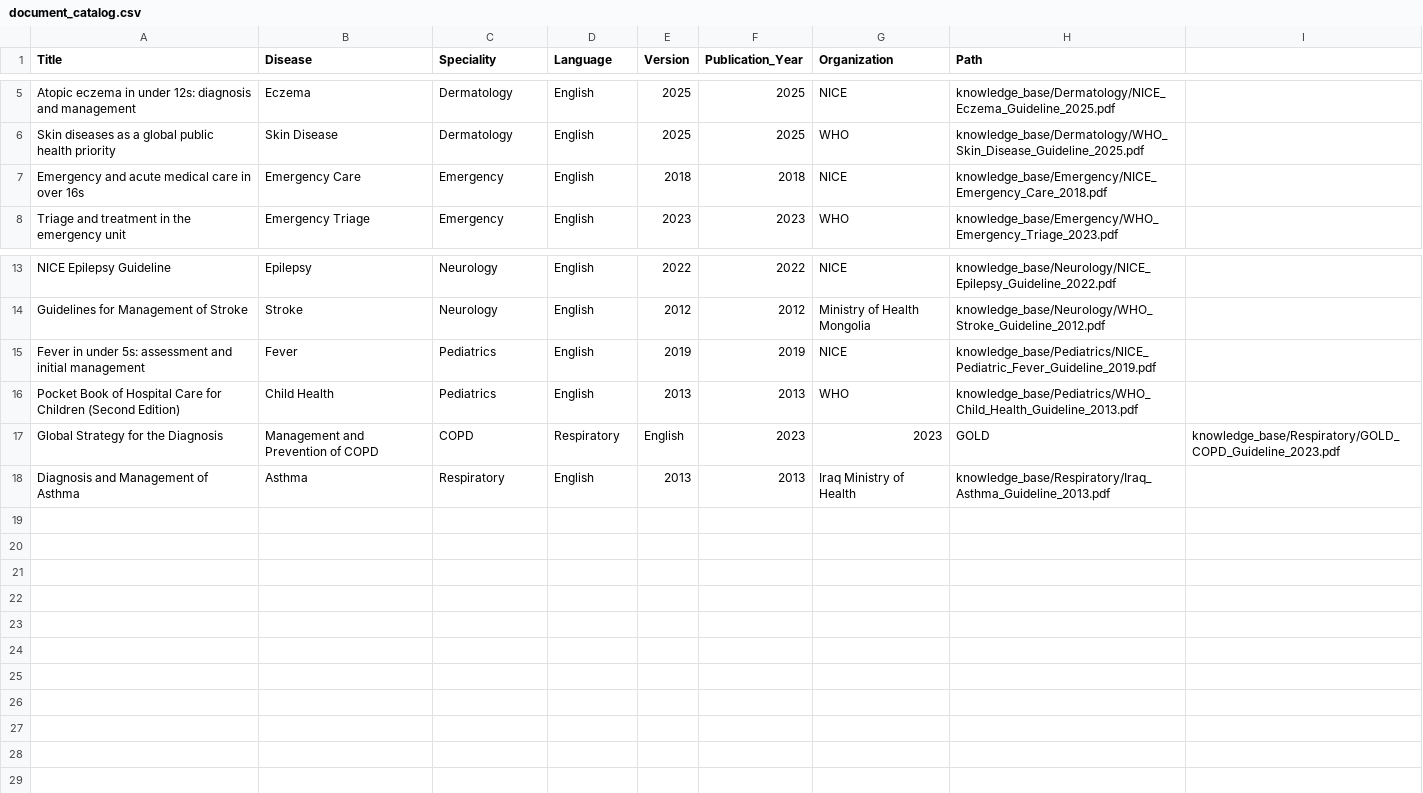
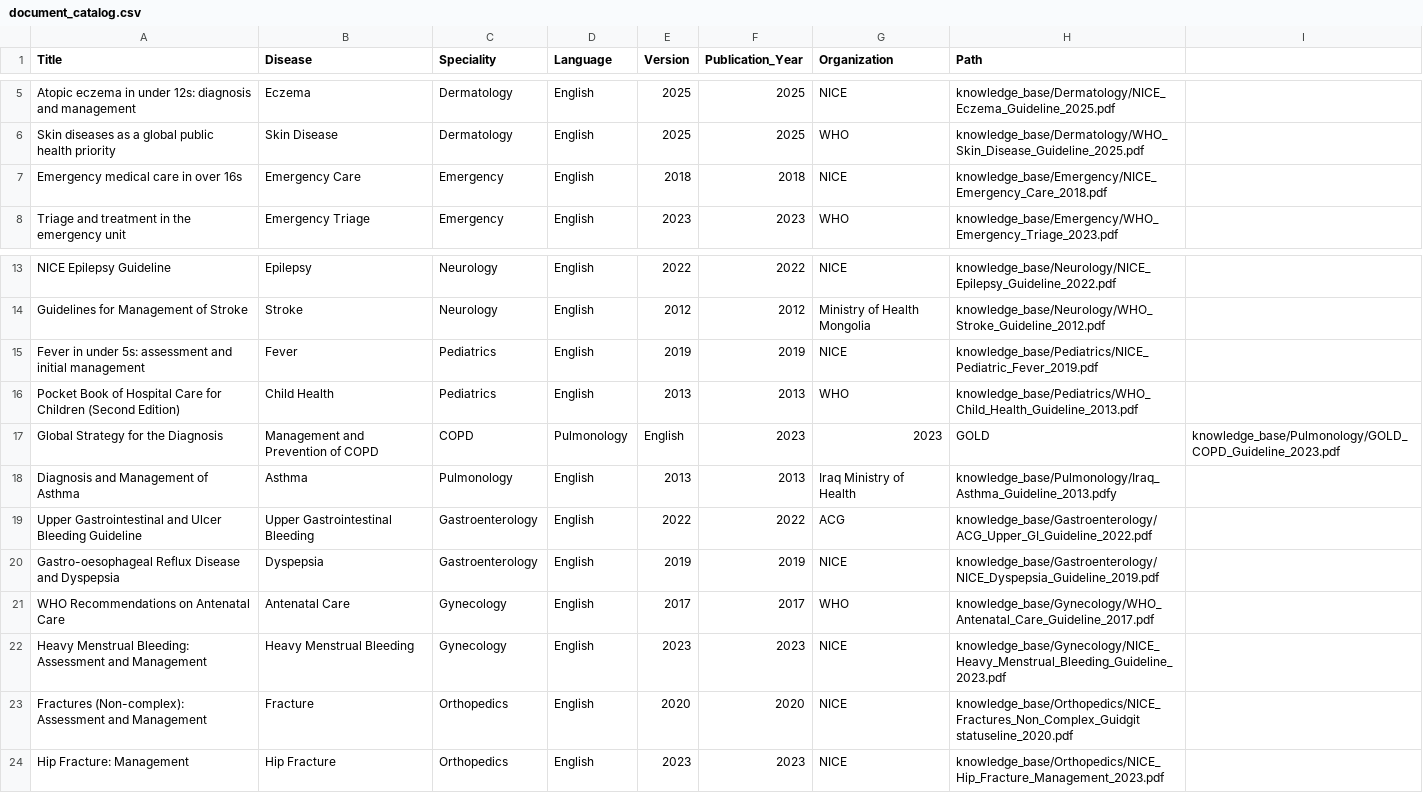
Before and after one commit to Mohit-Rana-Mk/CLINICAL-AI-ENGINE, a CSV file: knowledge_base/document_catalog.csv, drawn as a sheet; only a part is shown, gaps mark what is left out.

Commit message:
Add Day 1-6: Medical Knowledge Platform (repositories, datasets, governance, analytics, monitoring, API routes)

```diff
--- a/knowledge_base/document_catalog.csv
+++ b/knowledge_base/document_catalog.csv
@@ -6,3 +6,3 @@ Atopic eczema in under 12s: diagnosis and management,Eczema,Dermatology,English,
 Skin diseases as a global public health priority,Skin Disease,Dermatology,English,2025,2025,WHO,knowledge_base/Dermatology/WHO_Skin_Disease_Guideline_2025.pdf
-Emergency and acute medical care in over 16s,Emergency Care,Emergency,English,2018,2018,NICE,knowledge_base/Emergency/NICE_Emergency_Care_2018.pdf
+Emergency medical care in over 16s,Emergency Care,Emergency,English,2018,2018,NICE,knowledge_base/Emergency/NICE_Emergency_Care_2018.pdf
 Triage and treatment in the emergency unit,Emergency Triage,Emergency,English,2023,2023,WHO,knowledge_base/Emergency/WHO_Emergency_Triage_2023.pdf
@@ -14,5 +14,11 @@ NICE Epilepsy Guideline,Epilepsy,Neurology,English,2022,2022,NICE,knowledge_base
 Guidelines for Management of Stroke,Stroke,Neurology,English,2012,2012,Ministry of Health Mongolia,knowledge_base/Neurology/WHO_Stroke_Guideline_2012.pdf
-Fever in under 5s: assessment and initial management,Fever,Pediatrics,English,2019,2019,NICE,knowledge_base/Pediatrics/NICE_Pediatric_Fever_Guideline_2019.pdf
+Fever in under 5s: assessment and initial management,Fever,Pediatrics,English,2019,2019,NICE,knowledge_base/Pediatrics/NICE_Pediatric_Fever_2019.pdf
 Pocket Book of Hospital Care for Children (Second Edition),Child Health,Pediatrics,English,2013,2013,WHO,knowledge_base/Pediatrics/WHO_Child_Health_Guideline_2013.pdf
-Global Strategy for the Diagnosis, Management and Prevention of COPD,COPD,Respiratory,English,2023,2023,GOLD,knowledge_base/Respiratory/GOLD_COPD_Guideline_2023.pdf
-Diagnosis and Management of Asthma,Asthma,Respiratory,English,2013,2013,Iraq Ministry of Health,knowledge_base/Respiratory/Iraq_Asthma_Guideline_2013.pdf
+Global Strategy for the Diagnosis, Management and Prevention of COPD,COPD,Pulmonology,English,2023,2023,GOLD,knowledge_base/Pulmonology/GOLD_COPD_Guideline_2023.pdf
+Diagnosis and Management of Asthma,Asthma,Pulmonology,English,2013,2013,Iraq Ministry of Health,knowledge_base/Pulmonology/Iraq_Asthma_Guideline_2013.pdfy
+Upper Gastrointestinal and Ulcer Bleeding Guideline,Upper Gastrointestinal Bleeding,Gastroenterology,English,2022,2022,ACG,knowledge_base/Gastroenterology/ACG_Upper_GI_Guideline_2022.pdf
+Gastro-oesophageal Reflux Disease and Dyspepsia,Dyspepsia,Gastroenterology,English,2019,2019,NICE,knowledge_base/Gastroenterology/NICE_Dyspepsia_Guideline_2019.pdf
+WHO Recommendations on Antenatal Care,Antenatal Care,Gynecology,English,2017,2017,WHO,knowledge_base/Gynecology/WHO_Antenatal_Care_Guideline_2017.pdf
+Heavy Menstrual Bleeding: Assessment and Management,Heavy Menstrual Bleeding,Gynecology,English,2023,2023,NICE,knowledge_base/Gynecology/NICE_Heavy_Menstrual_Bleeding_Guideline_2023.pdf
+Fractures (Non-complex): Assessment and Management,Fracture,Orthopedics,English,2020,2020,NICE,knowledge_base/Orthopedics/NICE_Fractures_Non_Complex_Guidgit statuseline_2020.pdf
+Hip Fracture: Management,Hip Fracture,Orthopedics,English,2023,2023,NICE,knowledge_base/Orthopedics/NICE_Hip_Fracture_Management_2023.pdf
```
Also changed, not shown: 44 other files.
